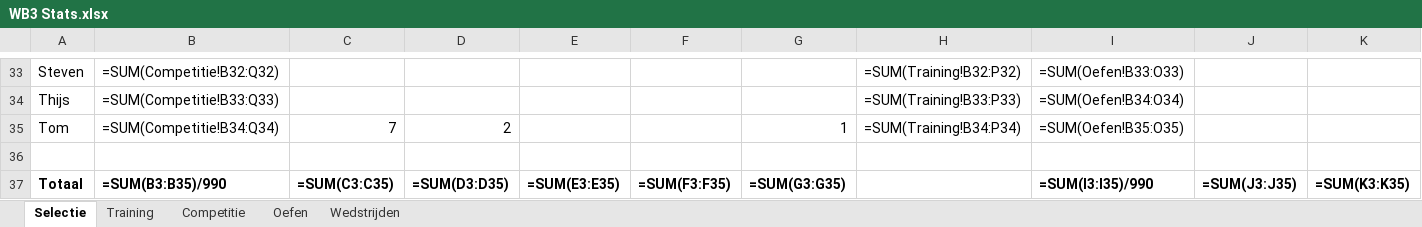
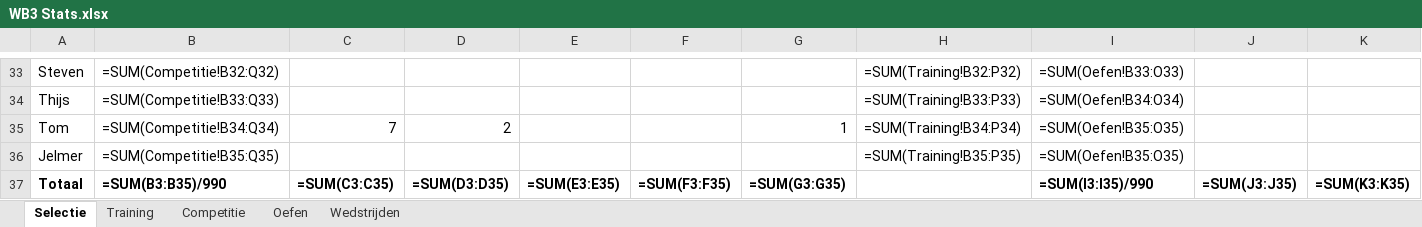
Before and after one commit to Jelmersma/wb3-stats, an Excel workbook: data/WB3 Stats.xlsx, sheet Selectie, drawn as a sheet; only a part is shown, gaps mark what is left out; values as stored, in another font and other column widths than the file's, no borders; formulas without a stored value are shown as written; rows hold the shown columns only; the diff names each change by its address in the sheet, - before the commit and + after, or states it on an @@ line.

```diff
--- a/data/WB3 Stats.xlsx (sheet Selectie)
+++ b/data/WB3 Stats.xlsx (sheet Selectie)
-row 36: (empty)
+row 36: Jelmer | =SUM(Competitie!B35:Q35) |  |  |  |  |  | =SUM(Training!B35:P35) | =SUM(Oefen!B35:O35)
```
Also changed, not shown: sheet Oefen, sheet Competitie, sheet Training, 7 other files.
